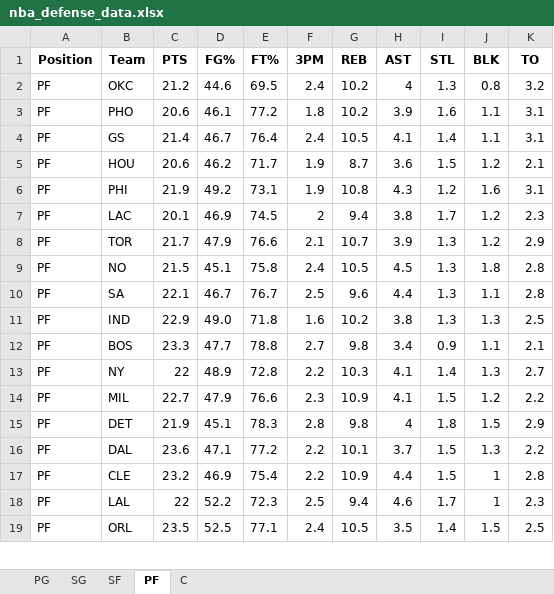
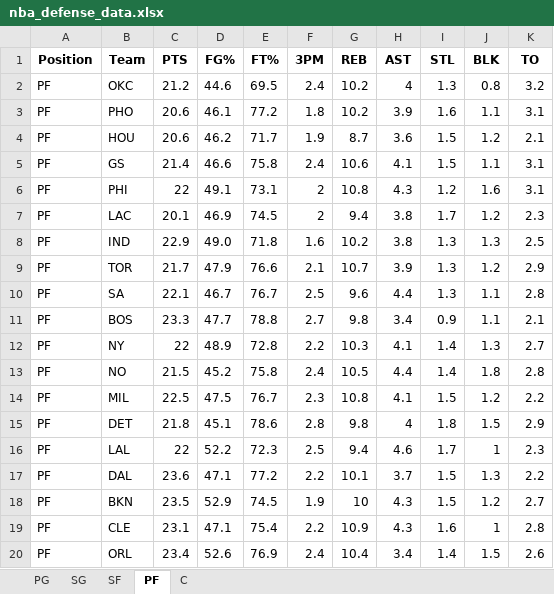
Before and after one commit to mithun-s14/prop_model, an Excel workbook: backend/nba_defense_data.xlsx, sheet PF, drawn as a sheet; only a part is shown; values as stored, in another font and other column widths than the file's, no borders; removed rows and columns are numbered as before the commit, all else as after; the diff covers the shown part only; the diff names each change by its address in the sheet, - before the commit and + after, or states it on an @@ line.

```diff
--- a/backend/nba_defense_data.xlsx (sheet PF)
+++ b/backend/nba_defense_data.xlsx (sheet PF)
-row 4: PF | GS | 21.4 | 46.7 | 76.4 | 2.4 | 10.5 | 4.1 | 1.4 | 1.1 | 3.1
+row 5: PF | GS | 21.4 | 46.6 | 75.8 | 2.4 | 10.6 | 4.1 | 1.5 | 1.1 | 3.1
-C6 (PTS): 21.9
+C6 (PTS): 22
-D6 (FG%): 49.2
+D6 (FG%): 49.1
-F6 (3PM): 1.9
+F6 (3PM): 2
@@ row 11 moved to row 8: PF @@
-row 9: PF | NO | 21.5 | 45.1 | 75.8 | 2.4 | 10.5 | 4.5 | 1.3 | 1.8 | 2.8
+row 13: PF | NO | 21.5 | 45.2 | 75.8 | 2.4 | 10.5 | 4.4 | 1.4 | 1.8 | 2.8
-C14 (PTS): 22.7
+C14 (PTS): 22.5
-D14 (FG%): 47.9
+D14 (FG%): 47.5
-E14 (FT%): 76.6
+E14 (FT%): 76.7
-G14 (REB): 10.9
+G14 (REB): 10.8
-C15 (PTS): 21.9
+C15 (PTS): 21.8
-E15 (FT%): 78.3
+E15 (FT%): 78.6
@@ row 18 moved to row 16: PF @@
+row 18: PF | BKN | 23.5 | 52.9 | 74.5 | 1.9 | 10 | 4.3 | 1.5 | 1.2 | 2.7
-C19 (PTS): 23.2
+C19 (PTS): 23.1
-D19 (FG%): 46.9
+D19 (FG%): 47.1
-H19 (AST): 4.4
+H19 (AST): 4.3
-I19 (STL): 1.5
+I19 (STL): 1.6
-C20 (PTS): 23.5
+C20 (PTS): 23.4
-D20 (FG%): 52.5
+D20 (FG%): 52.6
-E20 (FT%): 77.1
+E20 (FT%): 76.9
-G20 (REB): 10.5
+G20 (REB): 10.4
-H20 (AST): 3.5
+H20 (AST): 3.4
-K20 (TO): 2.5
+K20 (TO): 2.6
```
Also changed, not shown: 3 added rows, 4 removed rows, 1 moved row and 23 edited cells elsewhere in this sheet, sheet SF, sheet PG, sheet C, sheet SG.
